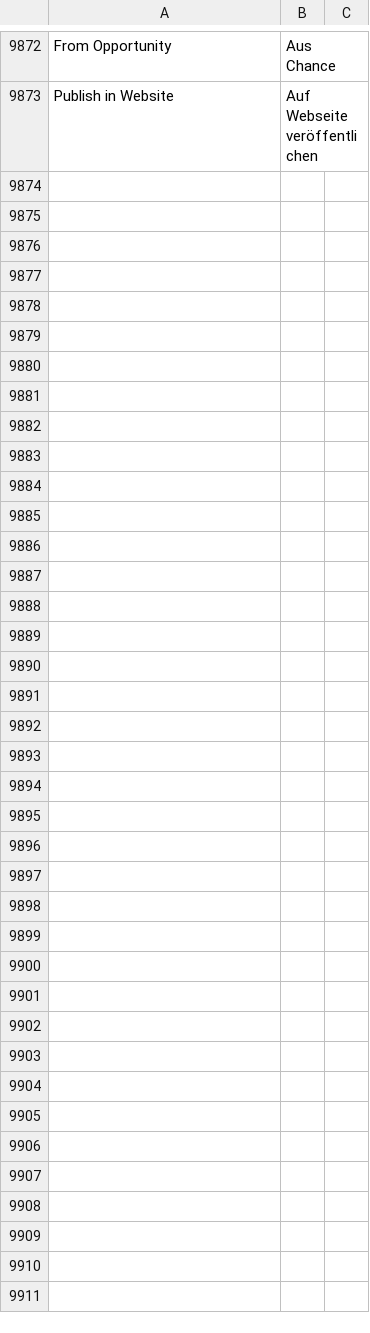
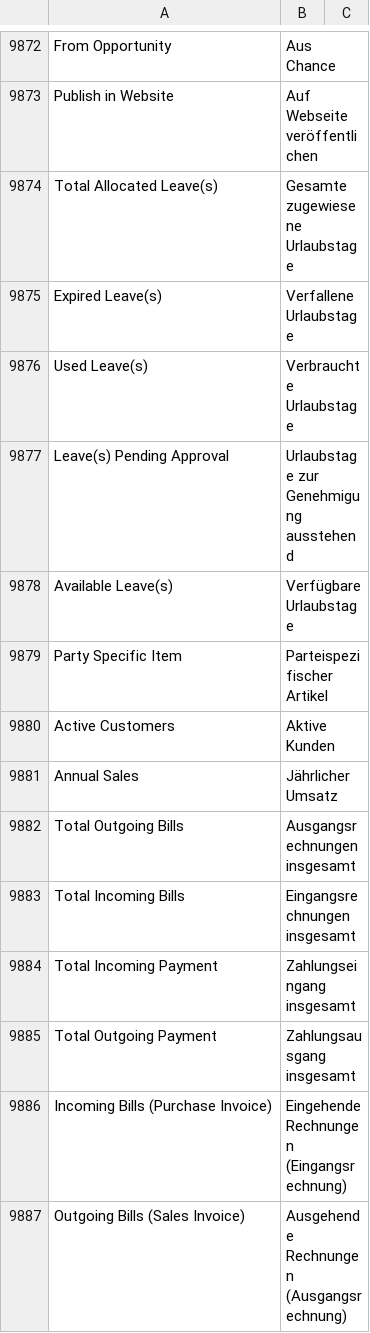
Before and after one commit to techyst-net/nexyst, a CSV file: erpnext/translations/de.csv, drawn as a sheet; only a part is shown, gaps mark what is left out; the diff covers the shown part only.

Commit message:
chore: german translations (#31463)

```diff
--- a/erpnext/translations/de.csv
+++ b/erpnext/translations/de.csv
@@ -9873 +9873,15 @@ From Opportunity,Aus Chance,
 Publish in Website,Auf Webseite veröffentlichen,
+Total Allocated Leave(s),Gesamte zugewiesene Urlaubstage,
+Expired Leave(s),Verfallene Urlaubstage,
+Used Leave(s),Verbrauchte Urlaubstage,
+Leave(s) Pending Approval,Urlaubstage zur Genehmigung ausstehend,
+Available Leave(s),Verfügbare Urlaubstage,
+Party Specific Item,Parteispezifischer Artikel,
+Active Customers,Aktive Kunden,
+Annual Sales,Jährlicher Umsatz,
+Total Outgoing Bills,Ausgangsrechnungen insgesamt,
+Total Incoming Bills,Eingangsrechnungen insgesamt,
+Total Incoming Payment,Zahlungseingang insgesamt,
+Total Outgoing Payment,Zahlungsausgang insgesamt,
+Incoming Bills (Purchase Invoice),Eingehende Rechnungen (Eingangsrechnung),
+Outgoing Bills (Sales Invoice),Ausgehende Rechnungen (Ausgangsrechnung),
```
Also changed, not shown: 14 added rows and 3 edited cells elsewhere in this file.
